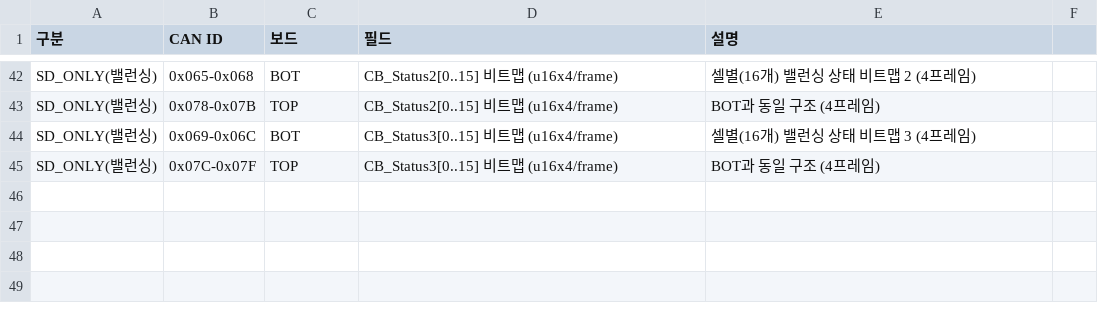
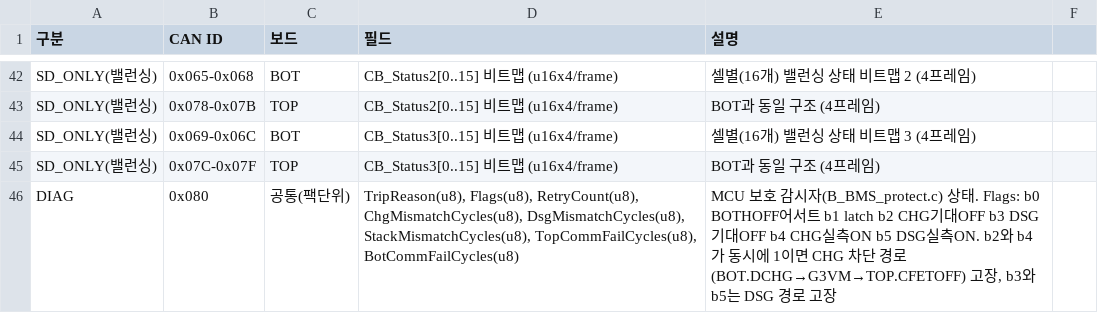
Before and after one commit to leejeong2116/claude_B, a CSV file: datasheets/bms_can_id_spec.csv, drawn as a sheet; only a part is shown, gaps mark what is left out.

```diff
--- a/datasheets/bms_can_id_spec.csv
+++ b/datasheets/bms_can_id_spec.csv
@@ -45 +45,2 @@ SD_ONLY(밸런싱),0x069-0x06C,BOT,CB_Status3[0..15] 비트맵 (u16x4/frame),셀
 SD_ONLY(밸런싱),0x07C-0x07F,TOP,CB_Status3[0..15] 비트맵 (u16x4/frame),BOT과 동일 구조 (4프레임)
+DIAG,0x080,공통(팩단위),"TripReason(u8), Flags(u8), RetryCount(u8), ChgMismatchCycles(u8), DsgMismatchCycles(u8), StackMismatchCycles(u8), TopCommFailCycles(u8), BotCommFailCycles(u8)","MCU 보호 감시자(B_BMS_protect.c) 상태. Flags: b0 BOTHOFF어서트 b1 latch b2 CHG기대OFF b3 DSG기대OFF b4 CHG실측ON b5 DSG실측ON. b2와 b4가 동시에 1이면 CHG 차단 경로(BOT.DCHG→G3VM→TOP.CFETOFF) 고장, b3와 b5는 DSG 경로 고장"
```
Also changed, not shown: 11 other files.
